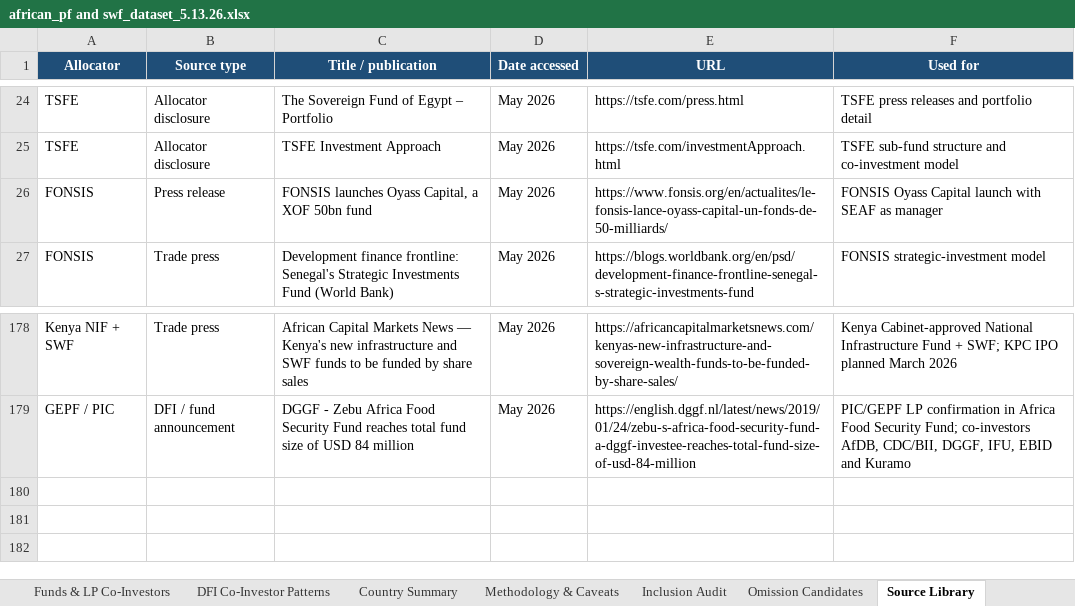
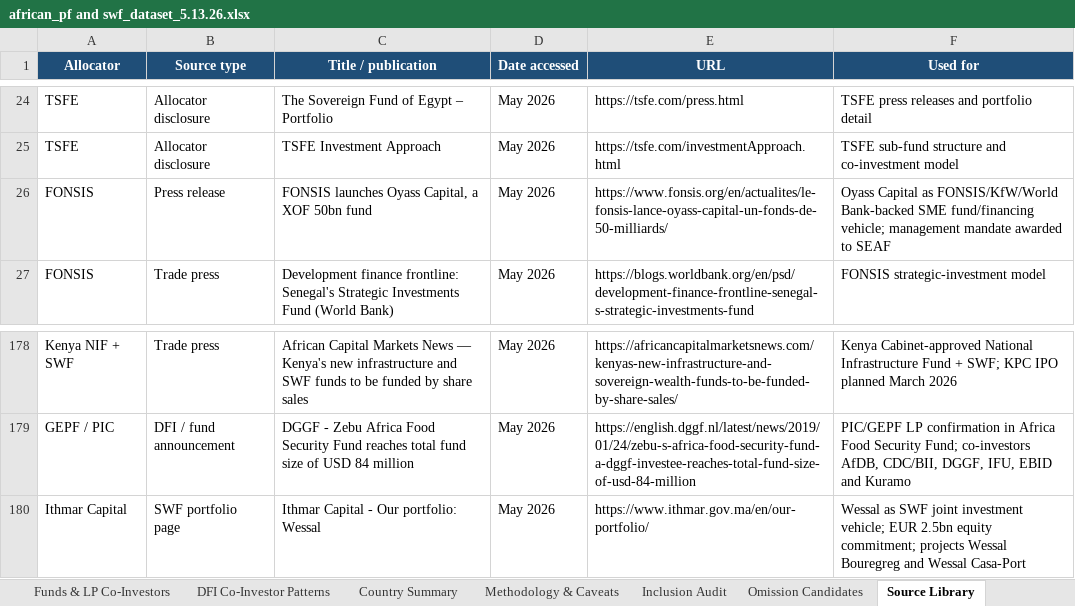
Before and after one commit to mattguttentag/domestic-capital-mapping, an Excel workbook: african_pf and swf_dataset_5.13.26.xlsx, sheet Source Library, drawn as a sheet; only a part is shown, gaps mark what is left out; values as stored, in another font and other column widths than the file's, no borders; the diff names each change by its address in the sheet, - before the commit and + after, or states it on an @@ line.

Commit message:
Clarify Oyass and Wessal vehicle labels

```diff
--- a/african_pf and swf_dataset_5.13.26.xlsx (sheet Source Library)
+++ b/african_pf and swf_dataset_5.13.26.xlsx (sheet Source Library)
-F26 (Used for): FONSIS Oyass Capital launch with SEAF as manager
+F26 (Used for): Oyass Capital as FONSIS/KfW/World Bank-backed SME fund/financing vehicle; management mandate awarded to SEAF
+row 180: Ithmar Capital | SWF portfolio page | Ithmar Capital - Our portfolio: Wessal | May 2026 | https://www.ithmar.gov.ma/en/our-portfolio/ | Wessal as SWF joint investment vehicle; EUR 2.5bn equity commitment; projects Wessal Bouregreg and Wessal Casa-Port
```
Also changed, not shown: sheet Funds & LP Co-Investors, sheet Commitments Database, sheet Inclusion Audit, 2 other files.
